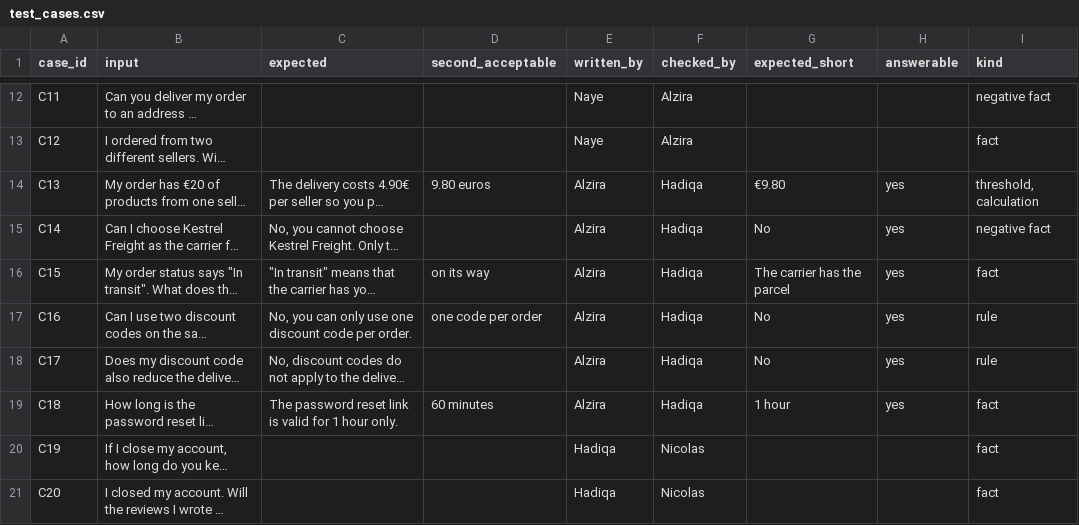
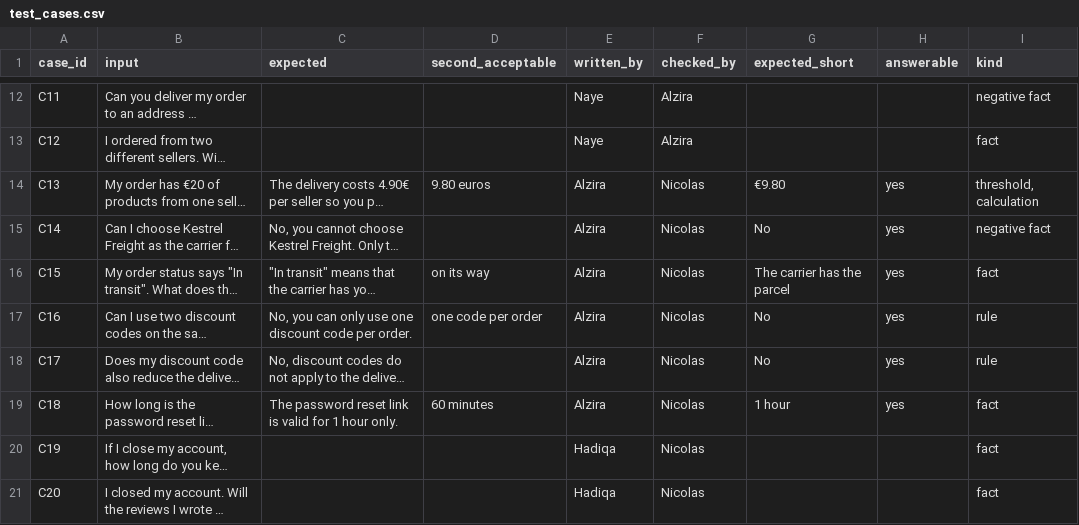
Before and after one commit to dzhekhovskii/llm-beginner-group8, a CSV file: evals/test_cases.csv, drawn as a sheet; only a part is shown, gaps mark what is left out; long unchanged cells end in …; the diff names each change by its address in the sheet, - before the commit and + after, or states it on an @@ line.

Commit message:
Record Nicolas as the checker of C13-C18, since he reviewed them

```diff
--- a/evals/test_cases.csv
+++ b/evals/test_cases.csv
-F14:F19 (checked_by): Hadiqa
+F14:F19 (checked_by): Nicolas
```
